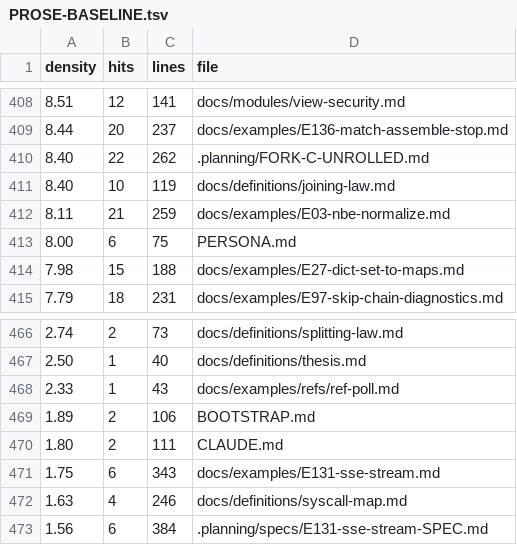
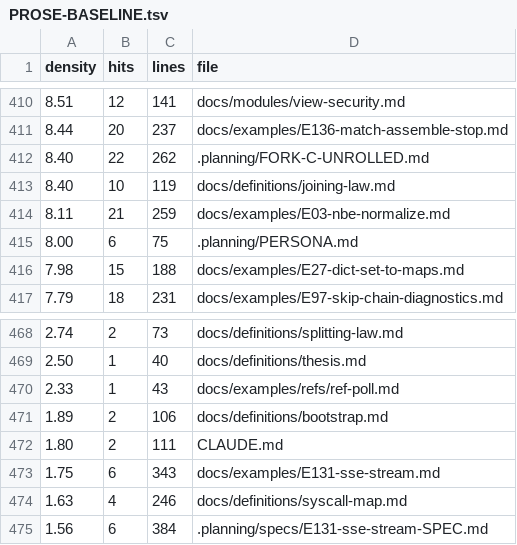
Before and after one commit to street100/chirality, a TSV file: .planning/PROSE-BASELINE.tsv, drawn as a sheet; only a part is shown, gaps mark what is left out; the diff covers the shown part only.

```diff
--- a/.planning/PROSE-BASELINE.tsv
+++ b/.planning/PROSE-BASELINE.tsv
@@ -412,3 +414,3 @@ density	hits	lines	file
 8.11	21	259	docs/examples/E03-nbe-normalize.md
-8.00	6	75	PERSONA.md
+8.00	6	75	.planning/PERSONA.md
 7.98	15	188	docs/examples/E27-dict-set-to-maps.md
@@ -468,3 +470,3 @@ density	hits	lines	file
 2.33	1	43	docs/examples/refs/ref-poll.md
-1.89	2	106	BOOTSTRAP.md
+1.89	2	106	docs/definitions/bootstrap.md
 1.80	2	111	CLAUDE.md
```
Also changed, not shown: 4 added rows, 2 removed rows and 1 edited cell elsewhere in this file, 29 other files.
